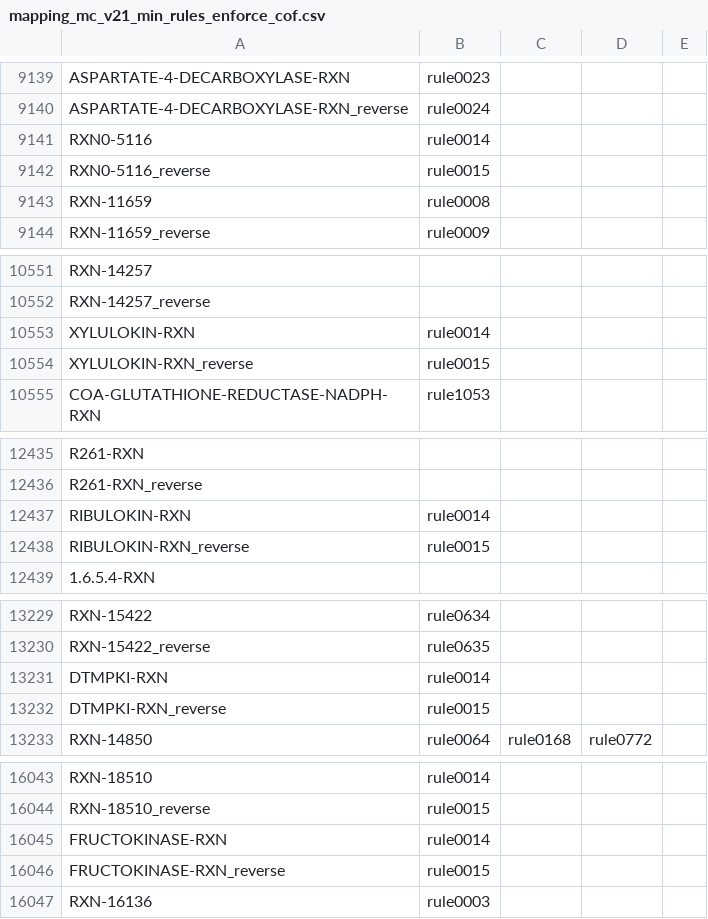
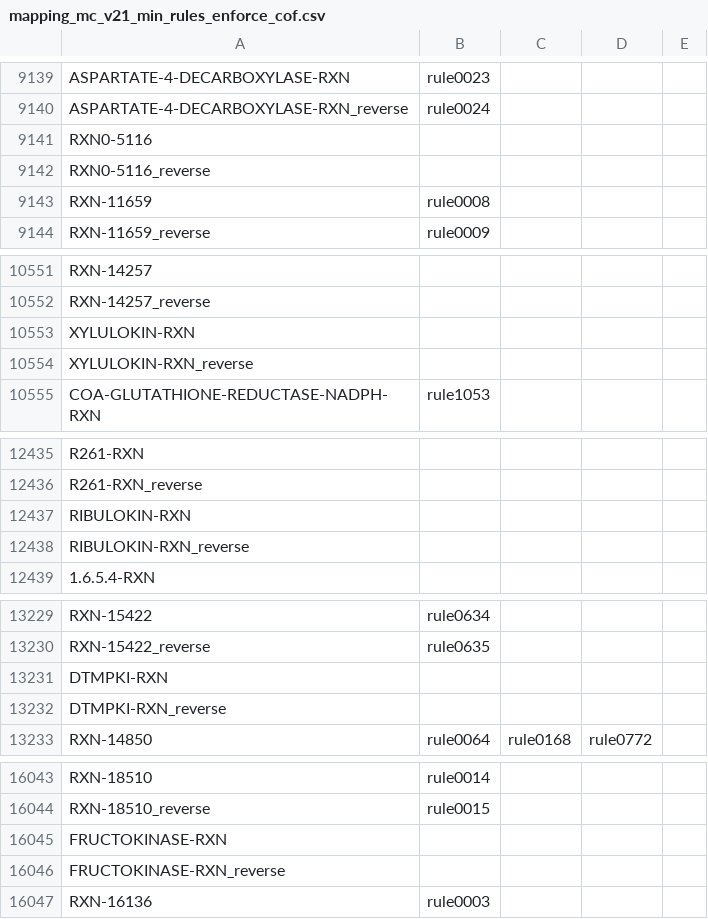
Before and after one commit to stefanpate/reaction-mapping, a CSV file: mapping/results/mapping_mc_v21_min_rules_enforce_cof.csv, drawn as a sheet; only a part is shown, gaps mark what is left out; the diff covers the shown part only.

```diff
--- a/mapping/results/mapping_mc_v21_min_rules_enforce_cof.csv
+++ b/mapping/results/mapping_mc_v21_min_rules_enforce_cof.csv
@@ -9140,4 +9140,4 @@ ASPARTATE-4-DECARBOXYLASE-RXN,rule0023
 ASPARTATE-4-DECARBOXYLASE-RXN_reverse,rule0024
-RXN0-5116,rule0014
-RXN0-5116_reverse,rule0015
+RXN0-5116
+RXN0-5116_reverse
 RXN-11659,rule0008
@@ -10552,4 +10552,4 @@ RXN-14257
 RXN-14257_reverse
-XYLULOKIN-RXN,rule0014
-XYLULOKIN-RXN_reverse,rule0015
+XYLULOKIN-RXN
+XYLULOKIN-RXN_reverse
 COA-GLUTATHIONE-REDUCTASE-NADPH-RXN,rule1053
@@ -12436,4 +12436,4 @@ R261-RXN
 R261-RXN_reverse
-RIBULOKIN-RXN,rule0014
-RIBULOKIN-RXN_reverse,rule0015
+RIBULOKIN-RXN
+RIBULOKIN-RXN_reverse
 1.6.5.4-RXN
@@ -13230,4 +13230,4 @@ RXN-15422,rule0634
 RXN-15422_reverse,rule0635
-DTMPKI-RXN,rule0014
-DTMPKI-RXN_reverse,rule0015
+DTMPKI-RXN
+DTMPKI-RXN_reverse
 RXN-14850,rule0064,rule0168,rule0772
@@ -16044,4 +16044,4 @@ RXN-18510,rule0014
 RXN-18510_reverse,rule0015
-FRUCTOKINASE-RXN,rule0014
-FRUCTOKINASE-RXN_reverse,rule0015
+FRUCTOKINASE-RXN
+FRUCTOKINASE-RXN_reverse
 RXN-16136,rule0003
```
Also changed, not shown: 18 edited cells elsewhere in this file, 8 other files.
